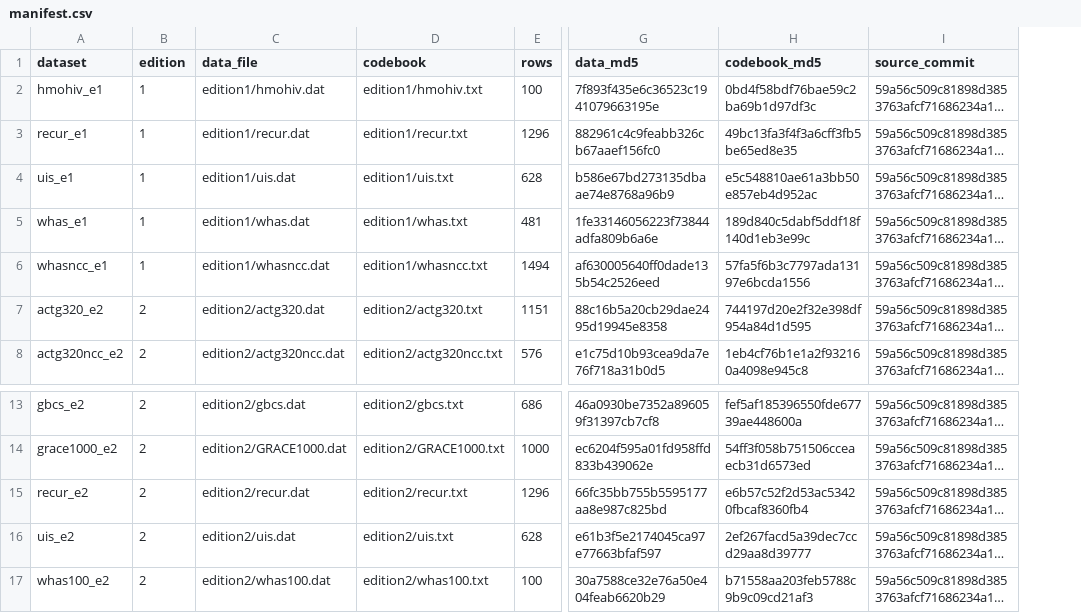
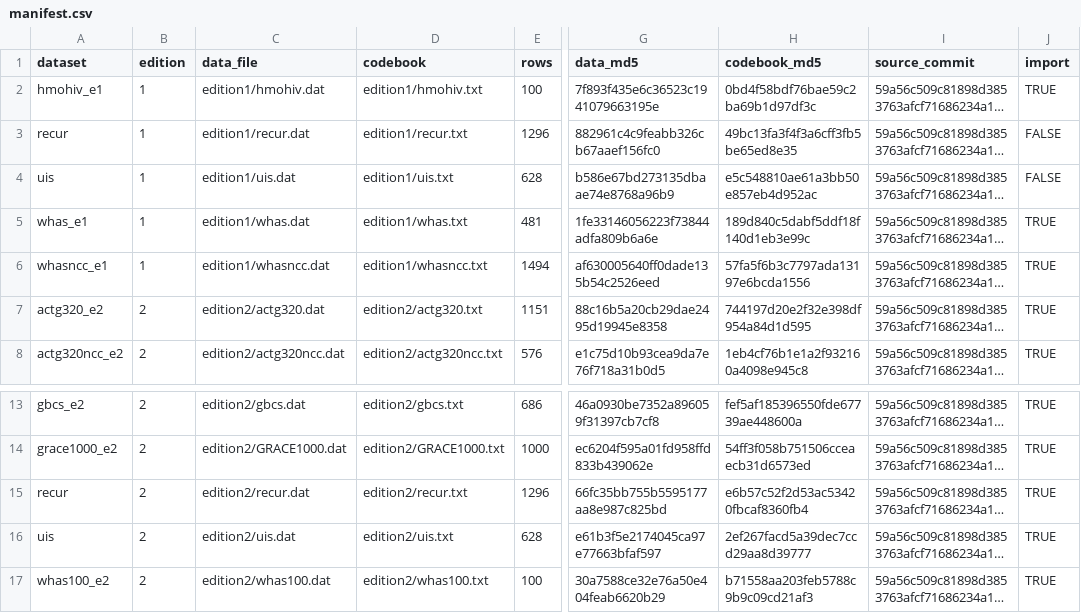
Before and after one commit to graemeleehickey/asaData, a CSV file: data-raw/manifest.csv, drawn as a sheet; only a part is shown, gaps mark what is left out; long unchanged cells end in …; the diff names each change by its address in the sheet, - before the commit and + after, or states it on an @@ line.

```diff
--- a/data-raw/manifest.csv
+++ b/data-raw/manifest.csv
+column J (import), rows 2-8: TRUE | FALSE | FALSE | TRUE | TRUE | TRUE | TRUE; rows 13-17: all TRUE
-A3 (dataset): recur_e1
+A3 (dataset): recur
-A4 (dataset): uis_e1
+A4 (dataset): uis
-A15 (dataset): recur_e2
+A15 (dataset): recur
-A16 (dataset): uis_e2
+A16 (dataset): uis
```
Also changed, not shown: data-raw/schema.csv, 16 other files.
